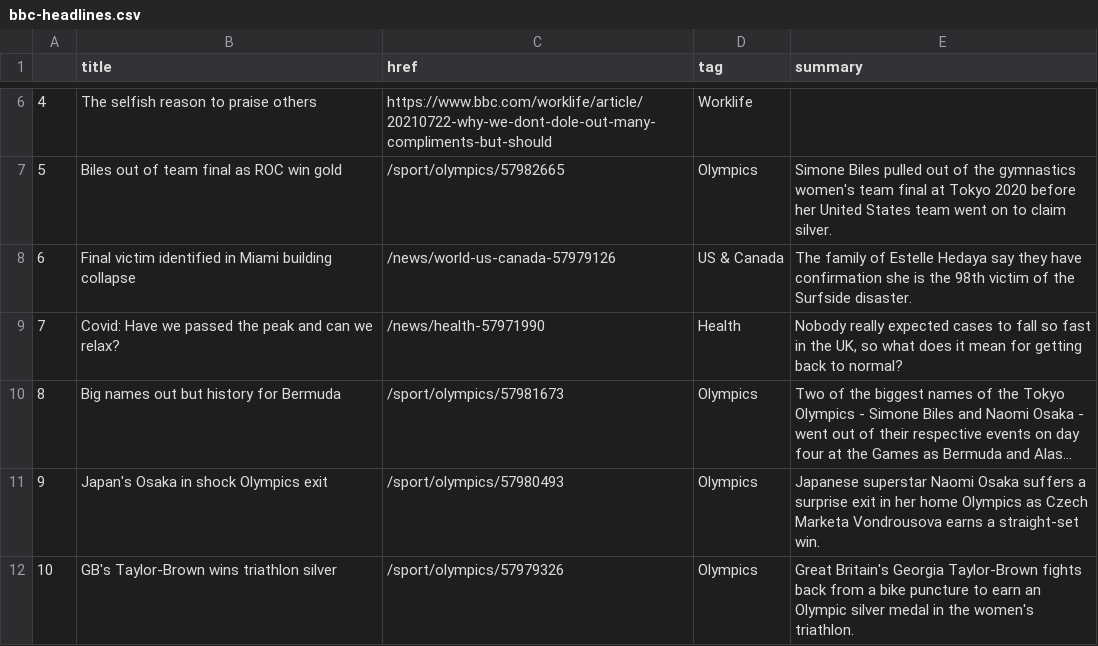
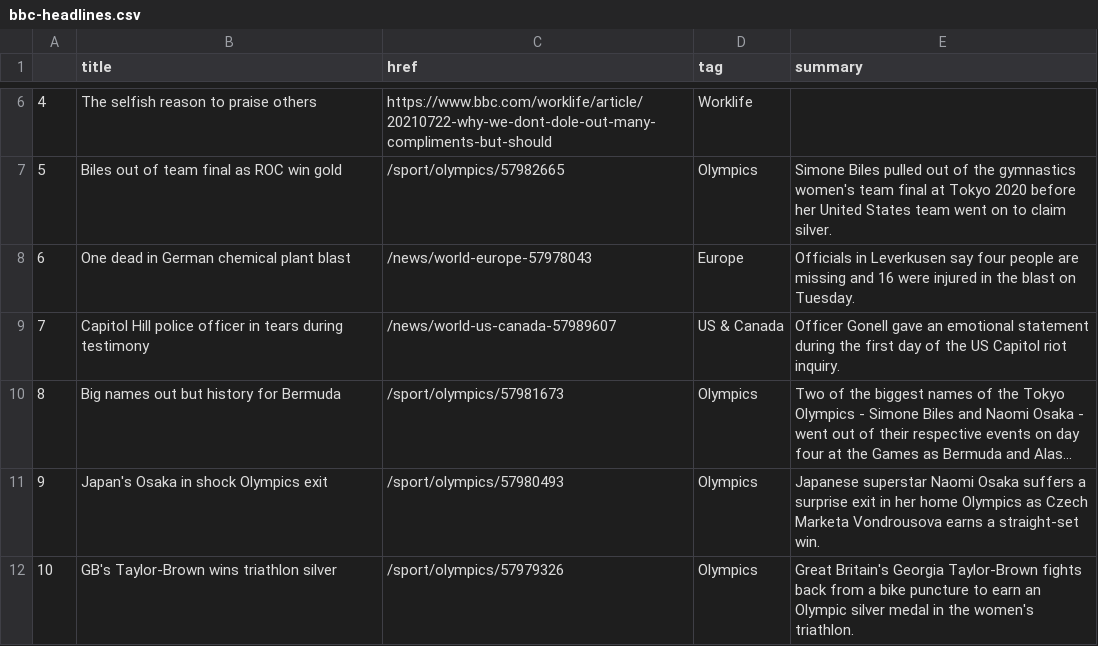
Before and after one commit to kgrumke/automatic-scraper, a CSV file: bbc-headlines.csv, drawn as a sheet; only a part is shown, gaps mark what is left out; long unchanged cells end in …; the diff names each change by its address in the sheet, - before the commit and + after, or states it on an @@ line.

```diff
--- a/bbc-headlines.csv
+++ b/bbc-headlines.csv
-B8 (title): Final victim identified in Miami building collapse
+B8 (title): One dead in German chemical plant blast
-C8 (href): /news/world-us-canada-57979126
+C8 (href): /news/world-europe-57978043
-D8 (tag): US & Canada
+D8 (tag): Europe
-E8 (summary): The family of Estelle Hedaya say they have confirmation she is the 98th victim of the Surfside disaster.
+E8 (summary): Officials in Leverkusen say four people are missing and 16 were injured in the blast on Tuesday.
-B9 (title): Covid: Have we passed the peak and can we relax?
+B9 (title): Capitol Hill police officer in tears during testimony
-C9 (href): /news/health-57971990
+C9 (href): /news/world-us-canada-57989607
-D9 (tag): Health
+D9 (tag): US & Canada
-E9 (summary): Nobody really expected cases to fall so fast in the UK, so what does it mean for getting back to normal?
+E9 (summary): Officer Gonell gave an emotional statement during the first day of the US Capitol riot inquiry.
```
